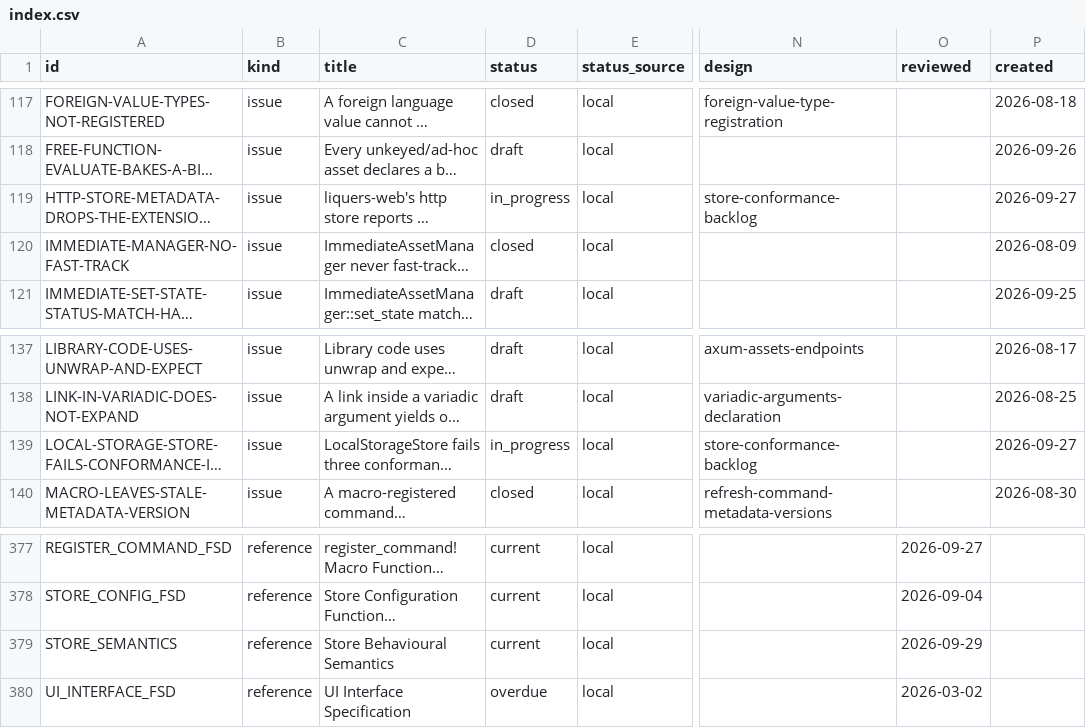
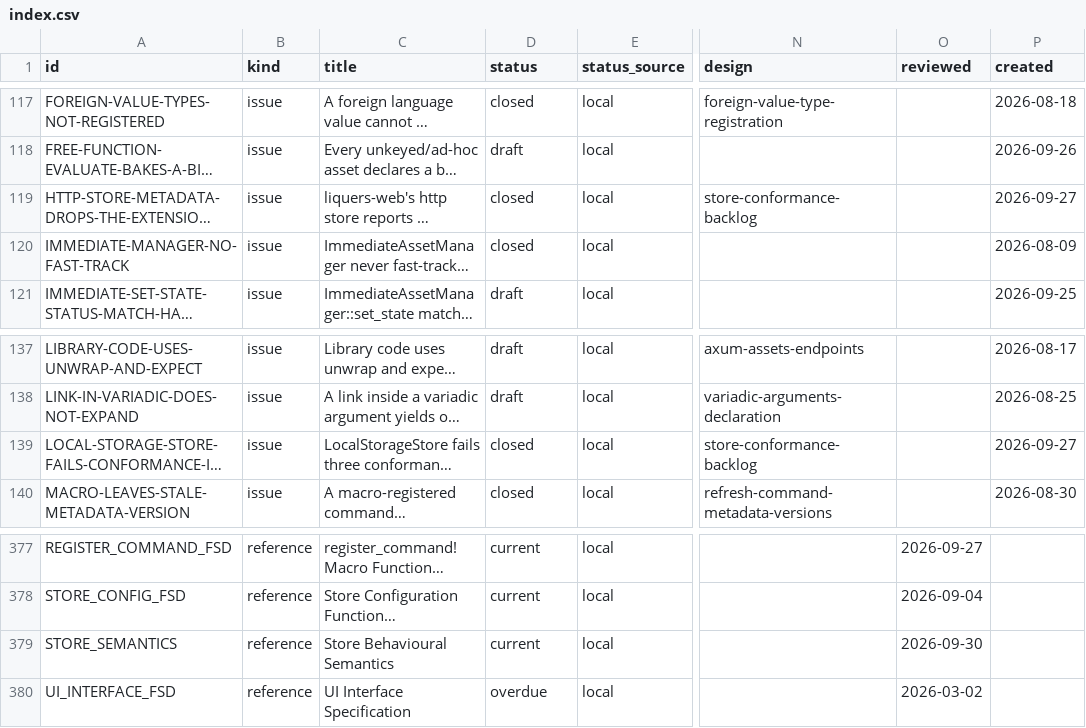
Before and after one commit to orest-d/liquers, a CSV file: specs/index.csv, drawn as a sheet; only a part is shown, gaps mark what is left out; long unchanged cells end in …; the diff covers the shown part only; the diff names each change by its address in the sheet, - before the commit and + after, or states it on an @@ line.

```diff
--- a/specs/index.csv
+++ b/specs/index.csv
-D119 (status): in_progress
+D119 (status): closed
-D139 (status): in_progress
+D139 (status): closed
-O379 (reviewed): 2026-09-29
+O379 (reviewed): 2026-09-30
```
Also changed, not shown: 9 edited cells elsewhere in this file, 14 other files.
